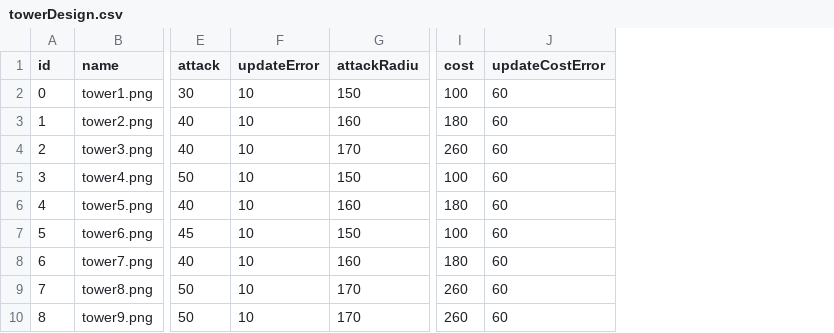
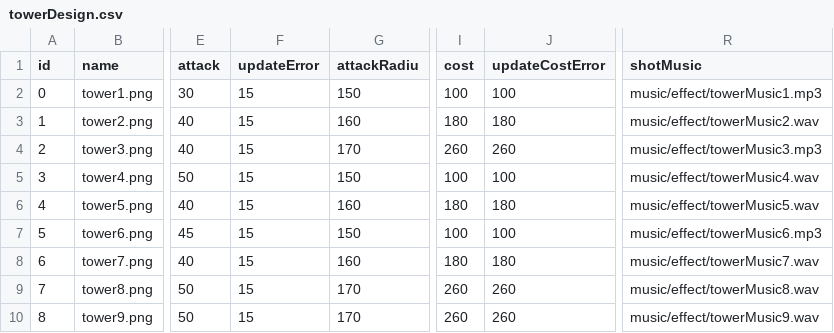
Before and after one commit to babyloli/baby, a CSV file: Resources/data/towerDesign.csv, drawn as a sheet; only a part is shown, gaps mark what is left out; the diff names each change by its address in the sheet, - before the commit and + after, or states it on an @@ line.

```diff
--- a/Resources/data/towerDesign.csv
+++ b/Resources/data/towerDesign.csv
+column R (shotMusic), rows 2-10: music/effect/towerMusic1.mp3 | music/effect/towerMusic2.wav | music/effect/towerMusic3.mp3 | music/effect/towerMusic4.wav | music/effect/towerMusic5.wav | music/effect/towerMusic6.mp3 | music/effect/towerMusic7.wav | music/effect/towerMusic8.wav | music/effect/towerMusic9.wav
-F2:F10 (updateError): 10
+F2:F10 (updateError): 15
-J2 (updateCostError): 60
+J2 (updateCostError): 100
-J3 (updateCostError): 60
+J3 (updateCostError): 180
-J4 (updateCostError): 60
+J4 (updateCostError): 260
-J5 (updateCostError): 60
+J5 (updateCostError): 100
-J6 (updateCostError): 60
+J6 (updateCostError): 180
-J7 (updateCostError): 60
+J7 (updateCostError): 100
-J8 (updateCostError): 60
+J8 (updateCostError): 180
-J9:J10 (updateCostError): 60
+J9:J10 (updateCostError): 260
```
Also changed, not shown: Resources/data/monsters.csv, 8 other files.
